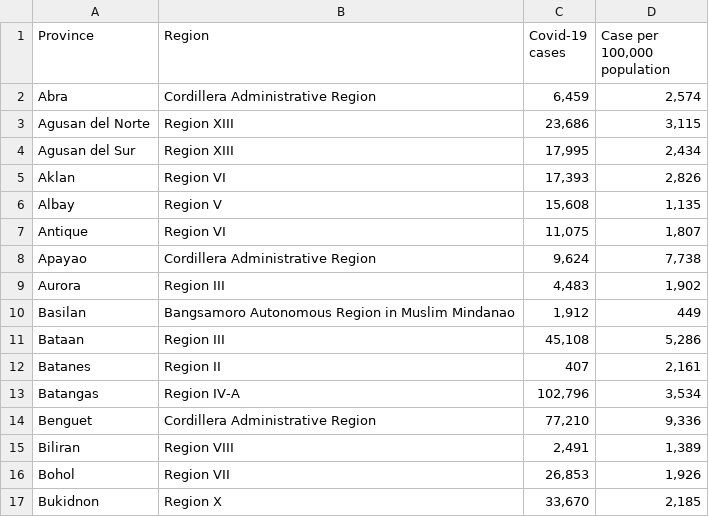
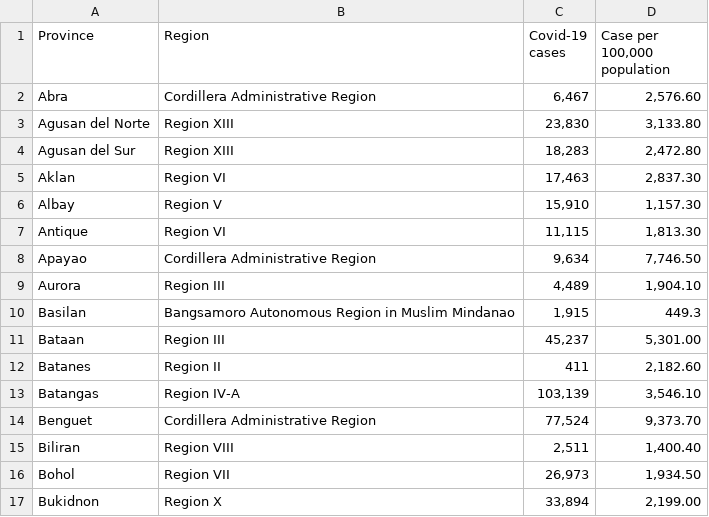
Before and after one commit to pmagtulis/covid-ph-map, a CSV file: data/provinces-cases.csv, drawn as a sheet; only a part is shown; the diff covers the shown part only.

```diff
--- a/data/provinces-cases.csv
+++ b/data/provinces-cases.csv
@@ -1,17 +1,17 @@
 Province,Region, Covid-19 cases ," Case per 100,000 population "
-Abra,Cordillera Administrative Region,"6,459","2,574"
-Agusan del Norte,Region XIII,"23,686","3,115"
-Agusan del Sur,Region XIII,"17,995","2,434"
-Aklan,Region VI,"17,393","2,826"
-Albay,Region V,"15,608","1,135"
-Antique,Region VI,"11,075","1,807"
-Apayao,Cordillera Administrative Region,"9,624","7,738"
-Aurora,Region III,"4,483","1,902"
-Basilan,Bangsamoro Autonomous Region in Muslim Mindanao,"1,912",449
-Bataan,Region III,"45,108","5,286"
-Batanes,Region II,407,"2,161"
-Batangas,Region IV-A,"102,796","3,534"
-Benguet,Cordillera Administrative Region,"77,210","9,336"
-Biliran,Region VIII,"2,491","1,389"
-Bohol,Region VII,"26,853","1,926"
-Bukidnon,Region X,"33,670","2,185"
+Abra,Cordillera Administrative Region,"6,467","2,576.60"
+Agusan del Norte,Region XIII,"23,830","3,133.80"
+Agusan del Sur,Region XIII,"18,283","2,472.80"
+Aklan,Region VI,"17,463","2,837.30"
+Albay,Region V,"15,910","1,157.30"
+Antique,Region VI,"11,115","1,813.30"
+Apayao,Cordillera Administrative Region,"9,634","7,746.50"
+Aurora,Region III,"4,489","1,904.10"
+Basilan,Bangsamoro Autonomous Region in Muslim Mindanao,"1,915",449.3
+Bataan,Region III,"45,237","5,301.00"
+Batanes,Region II,411,"2,182.60"
+Batangas,Region IV-A,"103,139","3,546.10"
+Benguet,Cordillera Administrative Region,"77,524","9,373.70"
+Biliran,Region VIII,"2,511","1,400.40"
+Bohol,Region VII,"26,973","1,934.50"
+Bukidnon,Region X,"33,894","2,199.00"
```
Also changed, not shown: 142 edited cells elsewhere in this file, data/covid_rolling.csv, data/daily-test.csv, 12 other files.
